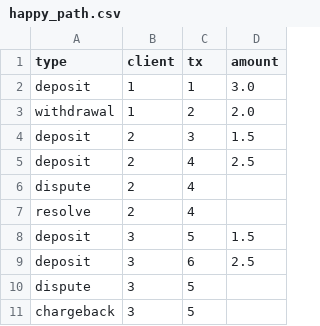
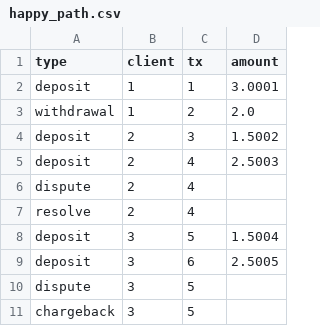
Before and after one commit to DzmitryZmensky/process_transactions, a CSV file: test_data/happy_path.csv, drawn as a sheet.

Commit message:
use decimal for money type

```diff
--- a/test_data/happy_path.csv
+++ b/test_data/happy_path.csv
@@ -1,10 +1,10 @@
 type, client, tx, amount
-deposit,    1, 1, 3.0
+deposit,    1, 1, 3.0001
 withdrawal, 1, 2, 2.0
-deposit,    2, 3, 1.5
-deposit,    2, 4, 2.5
+deposit,    2, 3, 1.5002
+deposit,    2, 4, 2.5003
 dispute,    2, 4,
 resolve,    2, 4,
-deposit,    3, 5, 1.5
-deposit,    3, 6, 2.5
+deposit,    3, 5, 1.5004
+deposit,    3, 6, 2.5005
 dispute,    3, 5,
```
Also changed, not shown: 3 other files.
